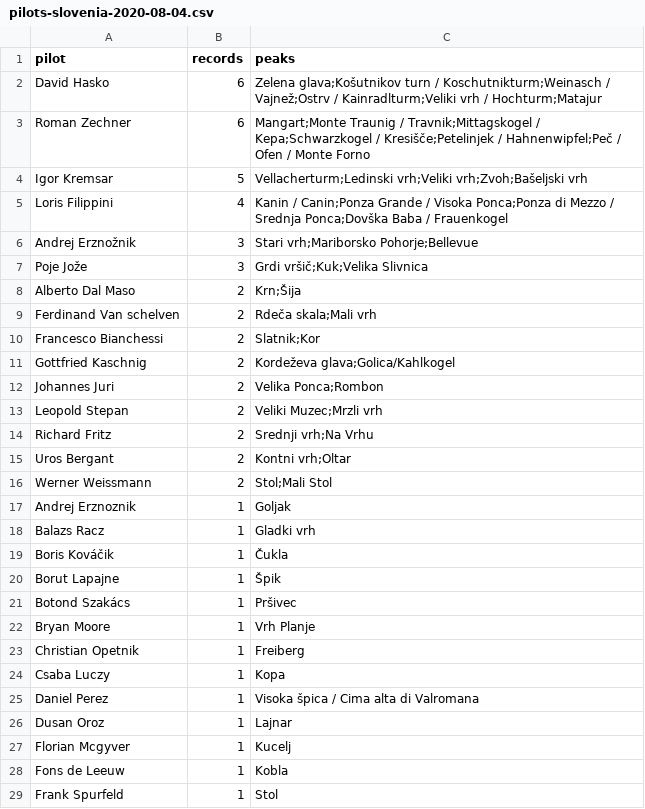
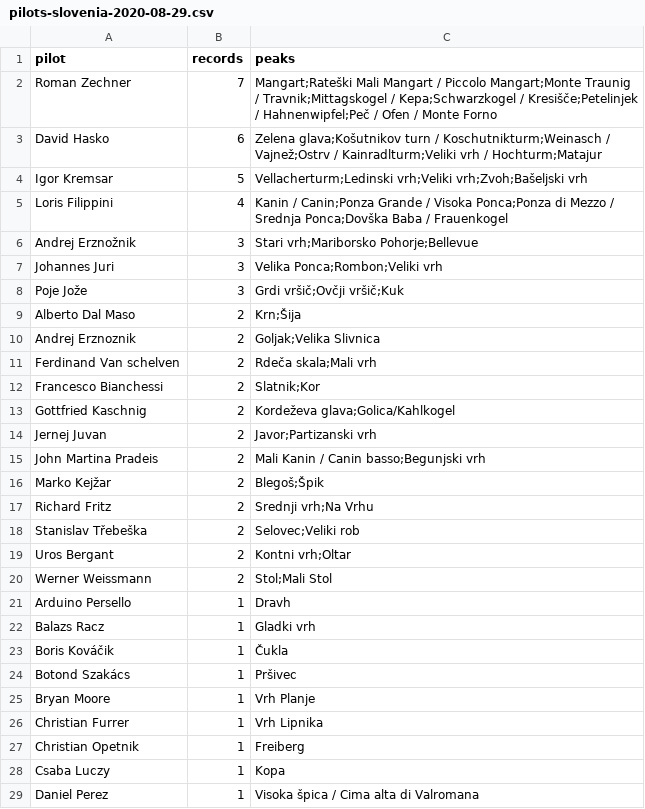
Before and after one commit to dbrgn/hnf-peaks, a CSV file: pilots-slovenia-2020-08-29.csv (was pilots-slovenia-2020-08-04.csv), drawn as a sheet; only a part is shown; the shorter side is filled out with more unchanged rows; the diff covers the shown part only.

```diff
--- a/pilots-slovenia-2020-08-04.csv
+++ b/pilots-slovenia-2020-08-29.csv
@@ -1,4 +1,4 @@
 pilot,records,peaks
+Roman Zechner,7,Mangart;Rateški Mali Mangart / Piccolo Mangart;Monte Traunig / Travnik;Mittagskogel / Kepa;Schwarzkogel / Kresišče;Petelinjek / Hahnenwipfel;Peč / Ofen / Monte Forno
 David Hasko,6,Zelena glava;Košutnikov turn / Koschutnikturm;Weinasch / Vajnež;Ostrv / Kainradlturm;Veliki vrh / Hochturm;Matajur
-Roman Zechner,6,Mangart;Monte Traunig / Travnik;Mittagskogel / Kepa;Schwarzkogel / Kresišče;Petelinjek / Hahnenwipfel;Peč / Ofen / Monte Forno
 Igor Kremsar,5,Vellacherturm;Ledinski vrh;Veliki vrh;Zvoh;Bašeljski vrh
@@ -6,4 +6,6 @@ Loris Filippini,4,Kanin / Canin;Ponza Grande / Visoka Ponca;Ponza di Mezzo / Sre
 Andrej Erznožnik,3,Stari vrh;Mariborsko Pohorje;Bellevue
-Poje Jože,3,Grdi vršič;Kuk;Velika Slivnica
+Johannes Juri,3,Velika Ponca;Rombon;Veliki vrh
+Poje Jože,3,Grdi vršič;Ovčji vršič;Kuk
 Alberto Dal Maso,2,Krn;Šija
+Andrej Erznoznik,2,Goljak;Velika Slivnica
 Ferdinand Van schelven,2,Rdeča skala;Mali vrh
@@ -11,13 +13,15 @@ Francesco Bianchessi,2,Slatnik;Kor
 Gottfried Kaschnig,2,Kordeževa glava;Golica/Kahlkogel
-Johannes Juri,2,Velika Ponca;Rombon
-Leopold Stepan,2,Veliki Muzec;Mrzli vrh
+Jernej Juvan,2,Javor;Partizanski vrh
+John Martina Pradeis,2,Mali Kanin / Canin basso;Begunjski vrh
+Marko Kejžar,2,Blegoš;Špik
 Richard Fritz,2,Srednji vrh;Na Vrhu
+Stanislav Třebeška,2,Selovec;Veliki rob
 Uros Bergant,2,Kontni vrh;Oltar
 Werner Weissmann,2,Stol;Mali Stol
-Andrej Erznoznik,1,Goljak
+Arduino Persello,1,Dravh
 Balazs Racz,1,Gladki vrh
 Boris Kováčik,1,Čukla
-Borut Lapajne,1,Špik
 Botond Szakács,1,Pršivec
 Bryan Moore,1,Vrh Planje
+Christian Furrer,1,Vrh Lipnika
 Christian Opetnik,1,Freiberg
```
Also changed, not shown: 10 added rows, 9 removed rows and 2 edited cells elsewhere in this file, data-austria-2020-08-29.csv, data-slovenia-2020-08-29.csv, 8 other files.
